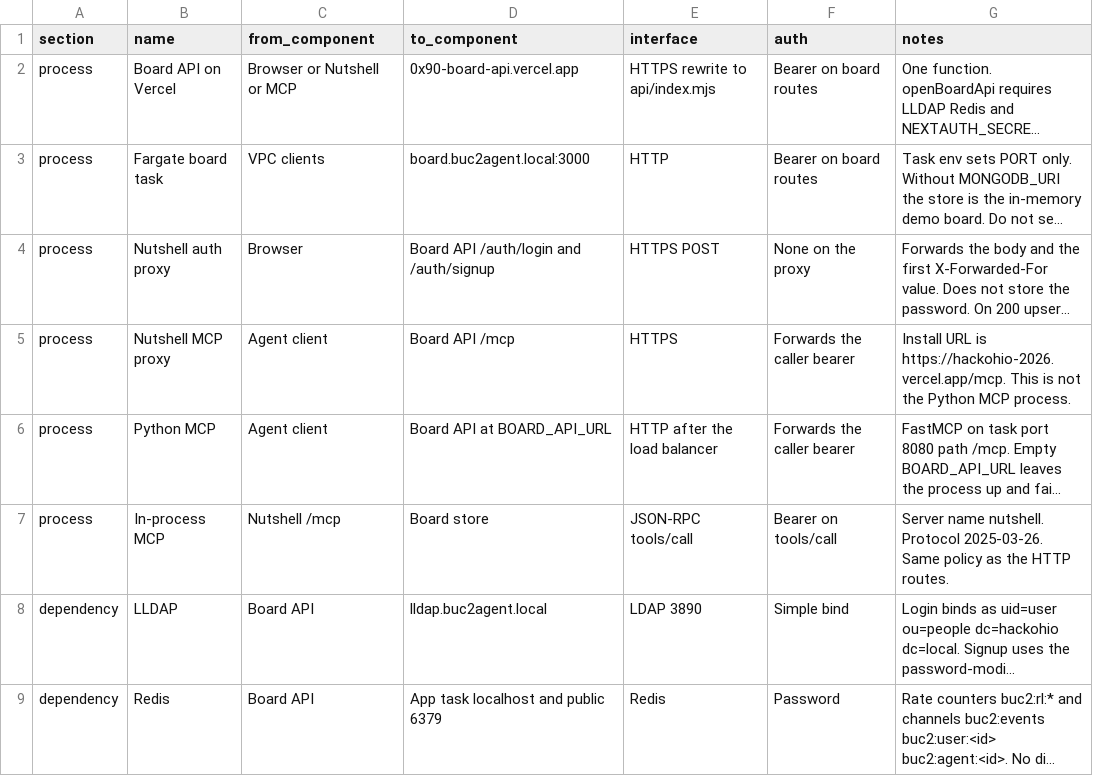
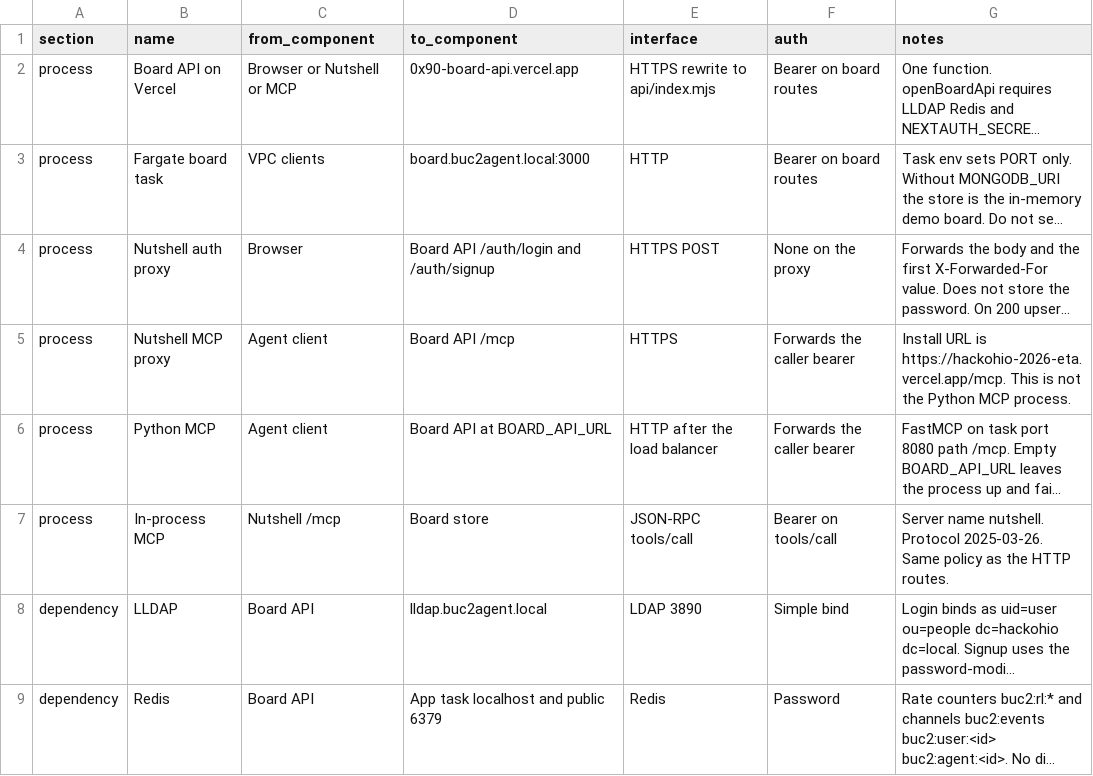
Before and after one commit to 0x90-Problems/hackohio-2026, a CSV file: docs/backend/backend-architecture.csv, drawn as a sheet; only a part is shown; long unchanged cells end in …; the diff names each change by its address in the sheet, - before the commit and + after, or states it on an @@ line.

```diff
--- a/docs/backend/backend-architecture.csv
+++ b/docs/backend/backend-architecture.csv
-G5 (notes): …URL is https://hackohio-2026.vercel.app/mcp. This is…
+G5 (notes): …URL is https://hackohio-2026-eta.vercel.app/mcp. This is…
```
Also changed, not shown: 6 other files.
